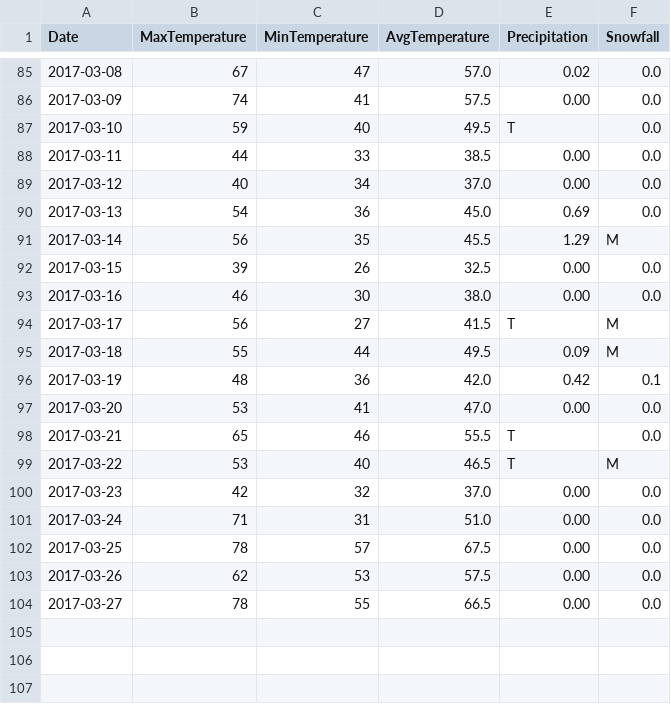
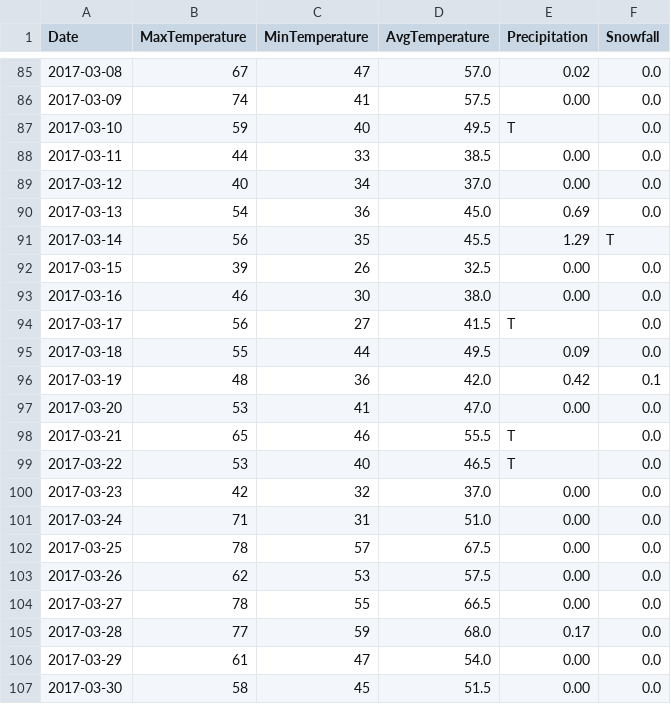
Before and after one commit to verumsolum/orf_weather, a CSV file: orfwx/data-raw/updates.csv, drawn as a sheet; only a part is shown, gaps mark what is left out.

Commit message:
Add Tuesday through Thursday observations and previously missing variables

```diff
--- a/orfwx/data-raw/updates.csv
+++ b/orfwx/data-raw/updates.csv
@@ -90,7 +90,7 @@ Date, MaxTemperature, MinTemperature, AvgTemperature, Precipitation, Snowfall
 2017-03-13, 54, 36, 45.0, 0.69, 0.0
-2017-03-14, 56, 35, 45.5, 1.29, M
+2017-03-14, 56, 35, 45.5, 1.29, T
 2017-03-15, 39, 26, 32.5, 0.00, 0.0
 2017-03-16, 46, 30, 38.0, 0.00, 0.0
-2017-03-17, 56, 27, 41.5, T, M
-2017-03-18, 55, 44, 49.5, 0.09, M
+2017-03-17, 56, 27, 41.5, T, 0.0
+2017-03-18, 55, 44, 49.5, 0.09, 0.0
 2017-03-19, 48, 36, 42.0, 0.42, 0.1
@@ -98,3 +98,3 @@ Date, MaxTemperature, MinTemperature, AvgTemperature, Precipitation, Snowfall
 2017-03-21, 65, 46, 55.5, T, 0.0
-2017-03-22, 53, 40, 46.5, T, M
+2017-03-22, 53, 40, 46.5, T, 0.0
 2017-03-23, 42, 32, 37.0, 0.00, 0.0
@@ -104 +104,4 @@ Date, MaxTemperature, MinTemperature, AvgTemperature, Precipitation, Snowfall
 2017-03-27, 78, 55, 66.5, 0.00, 0.0
+2017-03-28, 77, 59, 68.0, 0.17, 0.0
+2017-03-29, 61, 47, 54.0, 0.00, 0.0
+2017-03-30, 58, 45, 51.5, 0.00, 0.0
```
